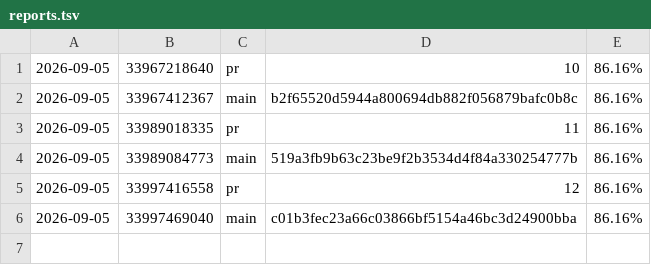
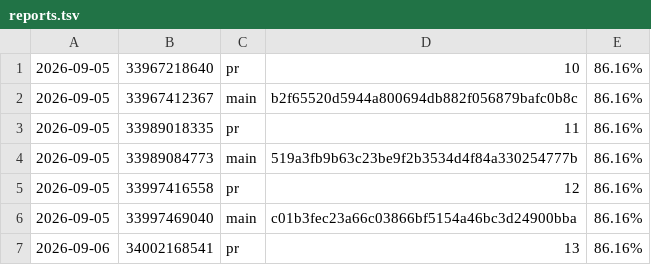
Before and after one commit to oddcoder/traqilet, a TSV file: reports.tsv, drawn as a sheet.

```diff
--- a/reports.tsv
+++ b/reports.tsv
@@ -6 +6,2 @@
 2026-09-05	33997469040	main	c01b3fec23a66c03866bf5154a46bc3d24900bba	86.16%
+2026-09-06	34002168541	pr	13	86.16%
```
Also changed, not shown: 5 other files.
